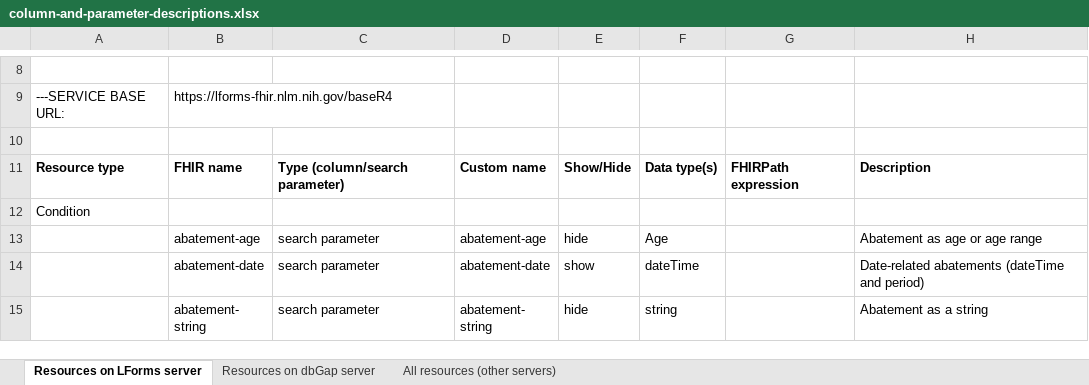
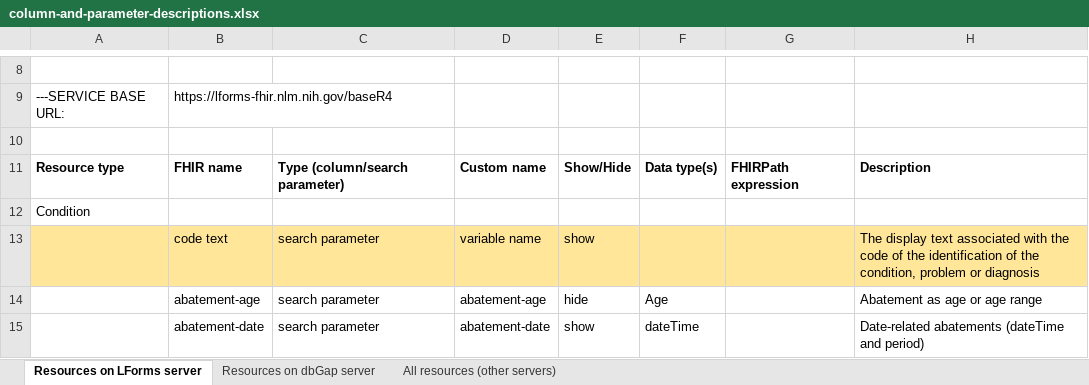
Before and after one commit to LHNCBC/research-data-finder, an Excel workbook: src/conf/xlsx/column-and-parameter-descriptions.xlsx, sheet Resources on LForms server, drawn as a sheet; only a part is shown, gaps mark what is left out; the shorter side is filled out with more unchanged rows; values as stored, in another font and other column widths than the file's, no borders; the diff names each change by its address in the sheet, - before the commit and + after, or states it on an @@ line.

Commit message:
condition code text

```diff
--- a/src/conf/xlsx/column-and-parameter-descriptions.xlsx (sheet Resources on LForms server)
+++ b/src/conf/xlsx/column-and-parameter-descriptions.xlsx (sheet Resources on LForms server)
+row 13:  | code text | search parameter | variable name | show |  |  | The display text associated with the code of the identification of the condition, problem or diagnosis
```
Also changed, not shown: 3 other files.
